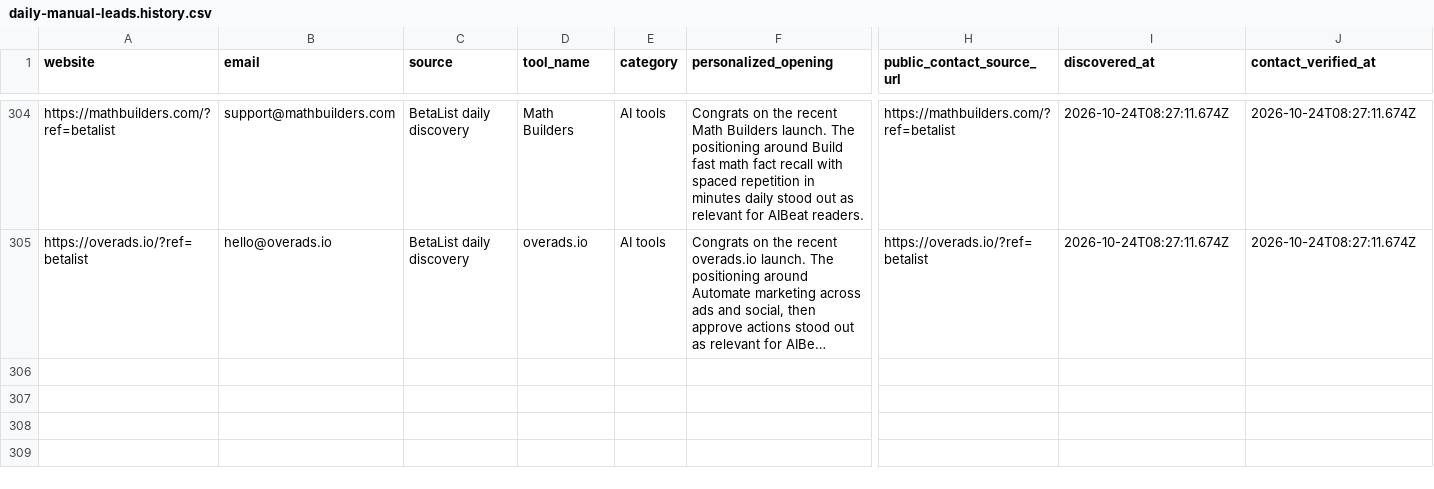
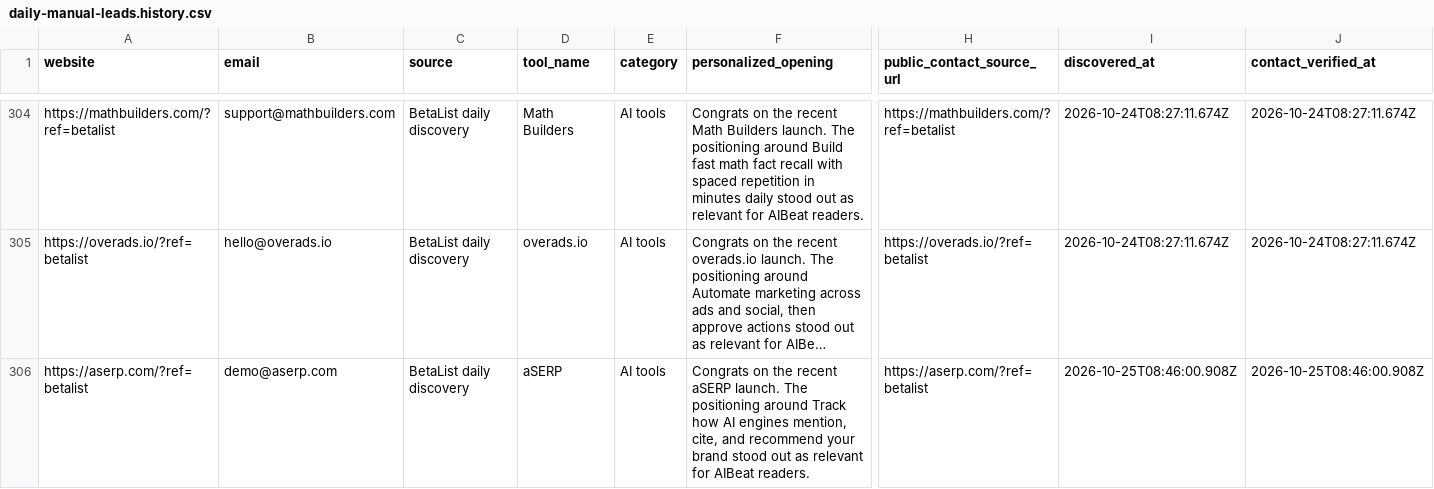
Before and after one commit to Elementexperts/aibeat, a CSV file: data/outreach/daily-manual-leads.history.csv, drawn as a sheet; only a part is shown, gaps mark what is left out; long unchanged cells end in …; rows hold the shown columns only; the diff names each change by its address in the sheet, - before the commit and + after, or states it on an @@ line.

```diff
--- a/data/outreach/daily-manual-leads.history.csv
+++ b/data/outreach/daily-manual-leads.history.csv
+row 306: https://aserp.com/?ref=betalist | demo@aserp.com | BetaList daily discovery | aSERP | AI tools | Congrats on the recent aSERP launch. The positioning around Track how AI engines mention, cite, and recommend your brand stood out as relevant for AIBeat readers. | https://aserp.com/?ref=betalist | 2026-10-25T08:46:00.908Z | 2026-10-25T08:46:00.908Z
```
Also changed, not shown: data/outreach/daily-manual-leads.csv, 1 other file.
